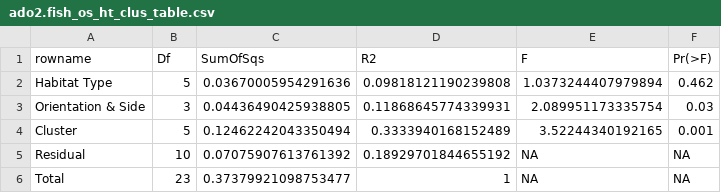
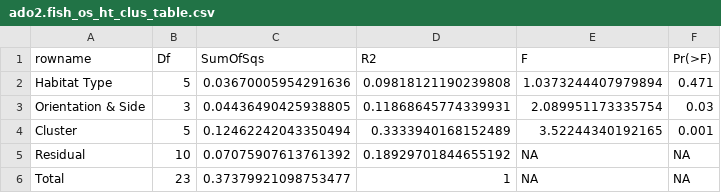
Before and after one commit to ClaisseLab/Peak-Performance, a CSV file: tables/ado2.fish_os_ht_clus_table.csv, drawn as a sheet.

```diff
--- a/tables/ado2.fish_os_ht_clus_table.csv
+++ b/tables/ado2.fish_os_ht_clus_table.csv
@@ -1,3 +1,3 @@
 rowname,Df,SumOfSqs,R2,F,Pr(>F)
-Habitat Type,5,0.03670005954291636,0.09818121190239808,1.0373244407979894,0.462
+Habitat Type,5,0.03670005954291636,0.09818121190239808,1.0373244407979894,0.471
 Orientation & Side,3,0.04436490425938805,0.11868645774339931,2.089951173335754,0.03
```
Also changed, not shown: tables/ado_mod_18_table.csv, 4 other files.
